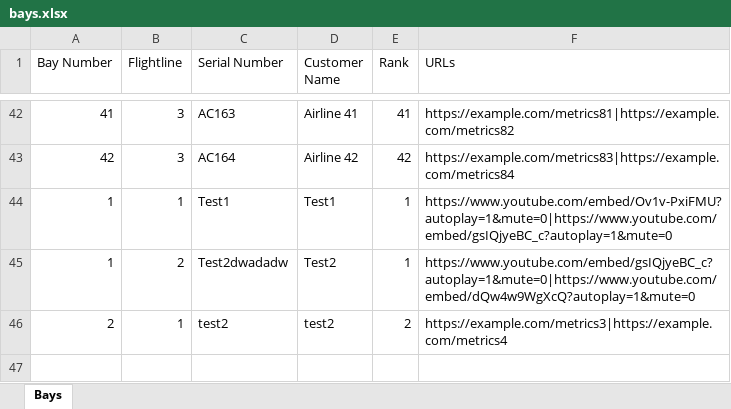
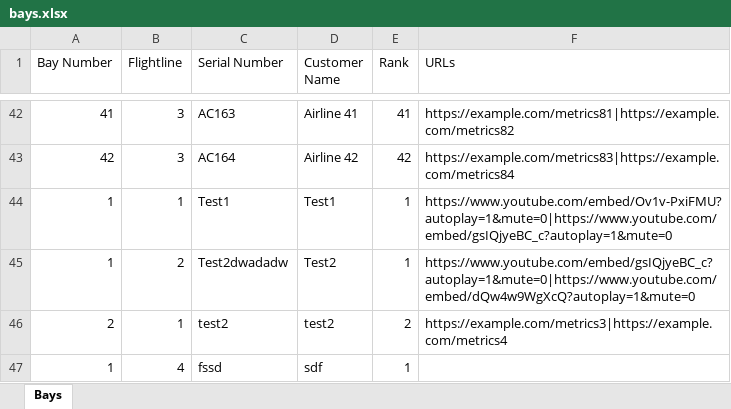
Before and after one commit to ibbobud/whirlybird, an Excel workbook: data/bays.xlsx, sheet Bays, drawn as a sheet; only a part is shown, gaps mark what is left out; values as stored, in another font and other column widths than the file's, no borders; the diff names each change by its address in the sheet, - before the commit and + after, or states it on an @@ line.

```diff
--- a/data/bays.xlsx (sheet Bays)
+++ b/data/bays.xlsx (sheet Bays)
+row 47: 1 | 4 | fssd | sdf | 1
```
Also changed, not shown: 5 other files.
